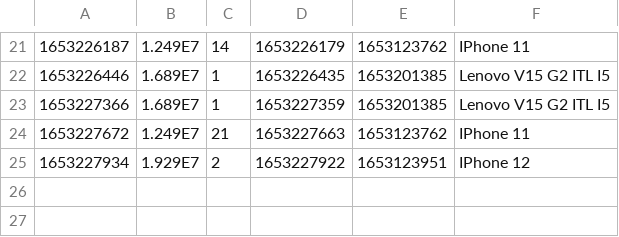
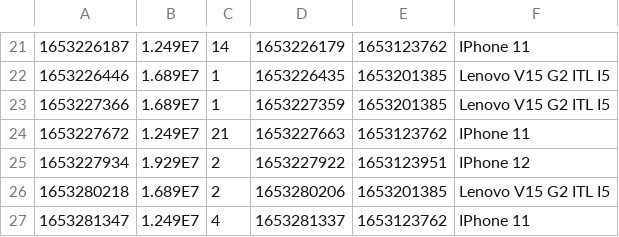
Before and after one commit to PhucHansome/Market_Techs, a CSV file: MarketTechs/data/orderitems.csv, drawn as a sheet; only a part is shown, gaps mark what is left out.

```diff
--- a/MarketTechs/data/orderitems.csv
+++ b/MarketTechs/data/orderitems.csv
@@ -25 +25,3 @@
 1653227934,1.929E7,2,1653227922,1653123951,IPhone 12
+1653280218,1.689E7,2,1653280206,1653201385,Lenovo V15 G2 ITL I5
+1653281347,1.249E7,4,1653281337,1653123762,IPhone 11
```
Also changed, not shown: MarketTechs/data/order.csv, 9 other files.
